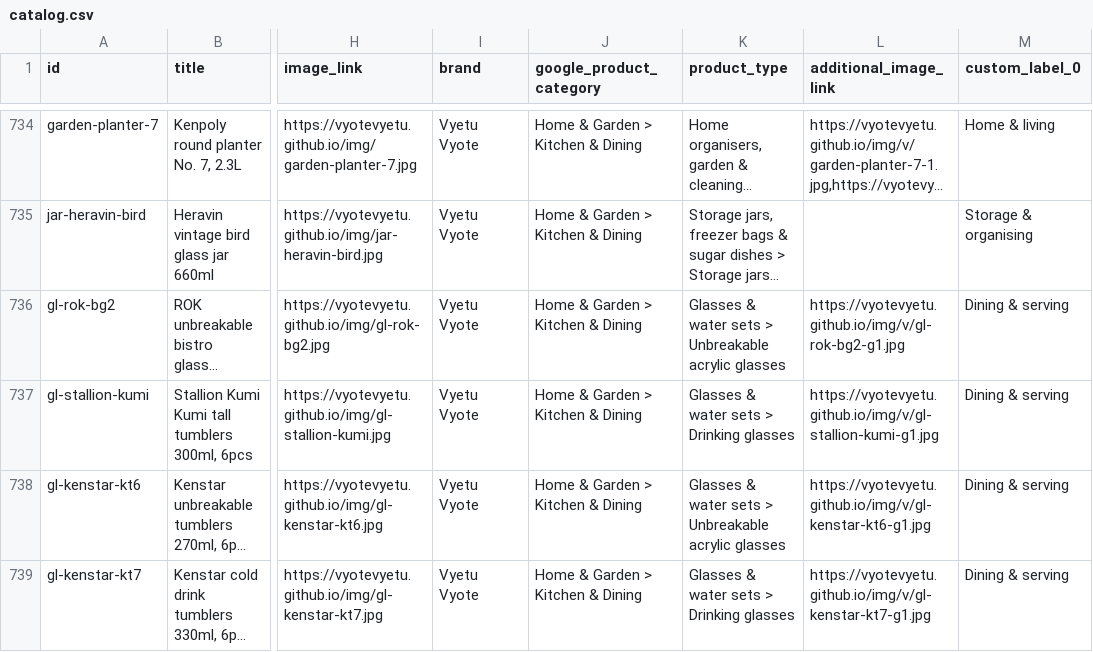
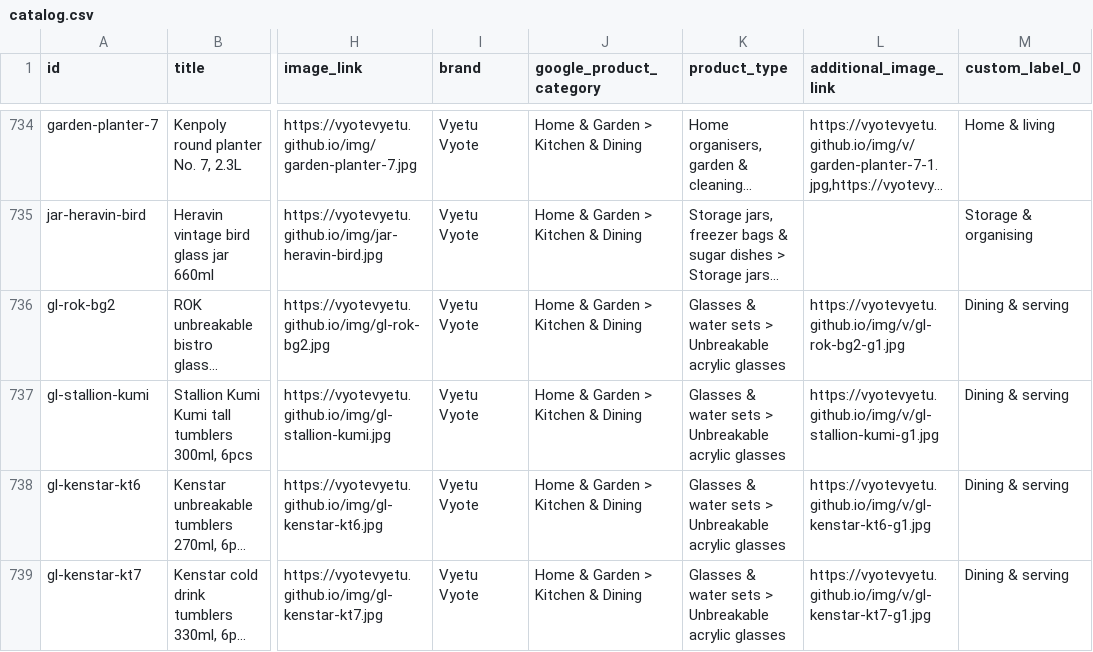
Before and after one commit to Vyotevyetu/vyotevyetu.github.io, a CSV file: catalog.csv, drawn as a sheet; only a part is shown, gaps mark what is left out; long unchanged cells end in …; the diff names each change by its address in the sheet, - before the commit and + after, or states it on an @@ line.

```diff
--- a/catalog.csv
+++ b/catalog.csv
-K737 (product_type): Glasses & water sets > Drinking glasses
+K737 (product_type): Glasses & water sets > Unbreakable acrylic glasses
-K739 (product_type): Glasses & water sets > Drinking glasses
+K739 (product_type): Glasses & water sets > Unbreakable acrylic glasses
```
Also changed, not shown: 11 other files.
